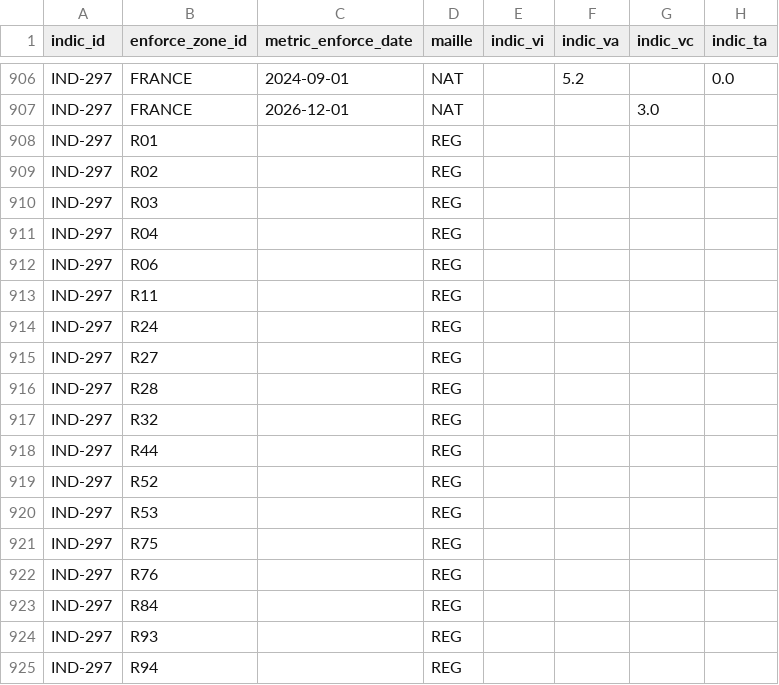
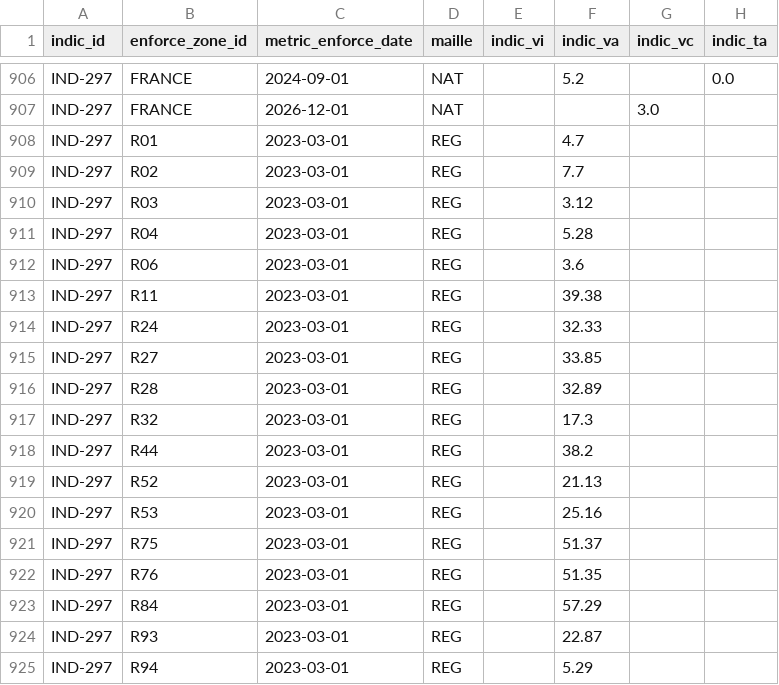
Before and after one commit to DITP-pilotage/barometre-resultats, a CSV file: data/ind-297.csv, drawn as a sheet; only a part is shown, gaps mark what is left out.

Commit message:
data::11-03-2025

```diff
--- a/data/ind-297.csv
+++ b/data/ind-297.csv
@@ -907,19 +907,19 @@ IND-297,FRANCE,2024-09-01,NAT,,5.2,,0.0
 IND-297,FRANCE,2026-12-01,NAT,,,3.0,
-IND-297,R01,,REG,,,,
-IND-297,R02,,REG,,,,
-IND-297,R03,,REG,,,,
-IND-297,R04,,REG,,,,
-IND-297,R06,,REG,,,,
-IND-297,R11,,REG,,,,
-IND-297,R24,,REG,,,,
-IND-297,R27,,REG,,,,
-IND-297,R28,,REG,,,,
-IND-297,R32,,REG,,,,
-IND-297,R44,,REG,,,,
-IND-297,R52,,REG,,,,
-IND-297,R53,,REG,,,,
-IND-297,R75,,REG,,,,
-IND-297,R76,,REG,,,,
-IND-297,R84,,REG,,,,
-IND-297,R93,,REG,,,,
-IND-297,R94,,REG,,,,
+IND-297,R01,2023-03-01,REG,,4.7,,
+IND-297,R02,2023-03-01,REG,,7.7,,
+IND-297,R03,2023-03-01,REG,,3.12,,
+IND-297,R04,2023-03-01,REG,,5.28,,
+IND-297,R06,2023-03-01,REG,,3.6,,
+IND-297,R11,2023-03-01,REG,,39.38,,
+IND-297,R24,2023-03-01,REG,,32.33,,
+IND-297,R27,2023-03-01,REG,,33.85,,
+IND-297,R28,2023-03-01,REG,,32.89,,
+IND-297,R32,2023-03-01,REG,,17.3,,
+IND-297,R44,2023-03-01,REG,,38.2,,
+IND-297,R52,2023-03-01,REG,,21.13,,
+IND-297,R53,2023-03-01,REG,,25.16,,
+IND-297,R75,2023-03-01,REG,,51.37,,
+IND-297,R76,2023-03-01,REG,,51.35,,
+IND-297,R84,2023-03-01,REG,,57.29,,
+IND-297,R93,2023-03-01,REG,,22.87,,
+IND-297,R94,2023-03-01,REG,,5.29,,
```
